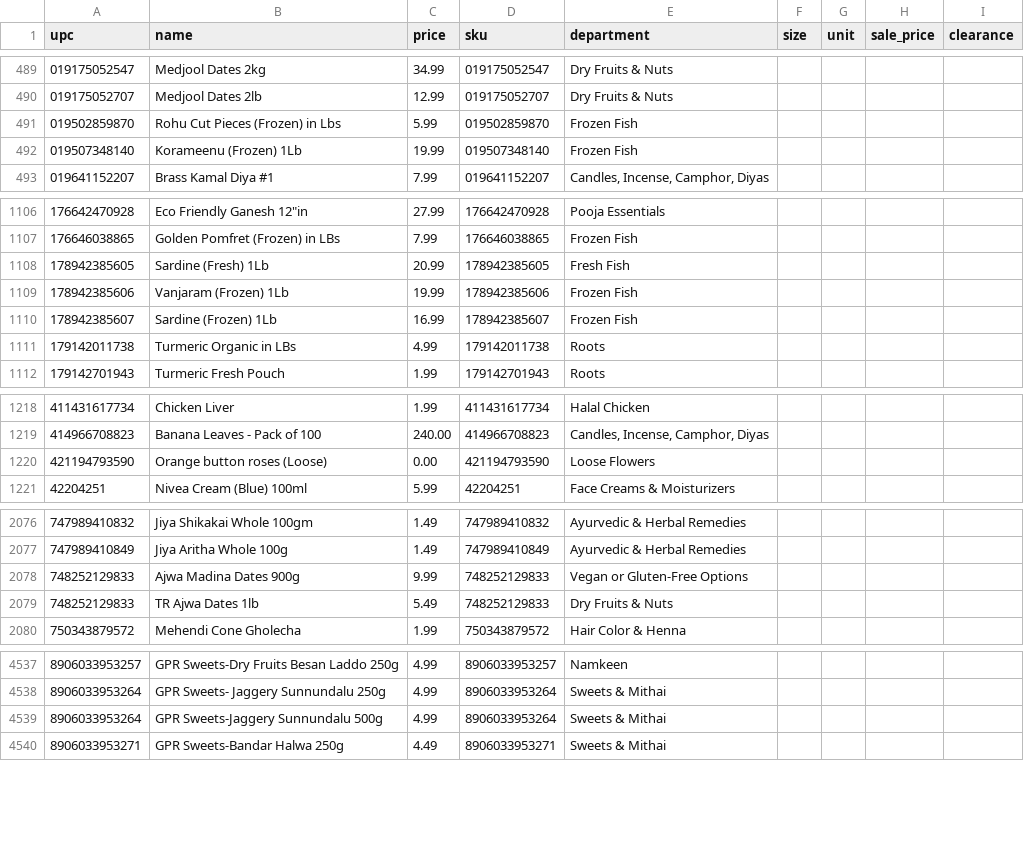
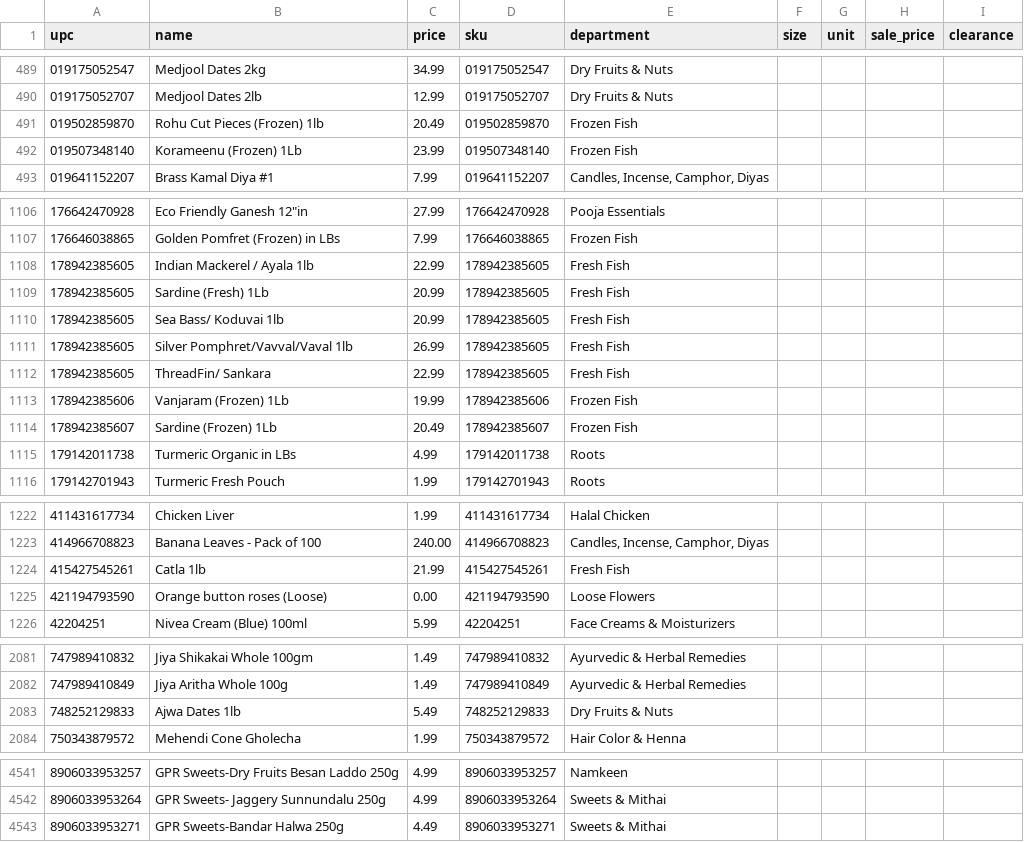
Before and after one commit to spicetownbackend/spicetown-labels, a CSV file: data/products.csv, drawn as a sheet; only a part is shown, gaps mark what is left out; the diff covers the shown part only.

```diff
--- a/data/products.csv
+++ b/data/products.csv
@@ -490,4 +490,4 @@ upc,name,price,sku,department,size,unit,sale_price,clearance
 019175052707,Medjool Dates 2lb,12.99,019175052707,Dry Fruits & Nuts,,,,
-019502859870,Rohu Cut Pieces (Frozen) in Lbs,5.99,019502859870,Frozen Fish,,,,
-019507348140,Korameenu (Frozen) 1Lb,19.99,019507348140,Frozen Fish,,,,
+019502859870,Rohu Cut Pieces (Frozen) 1lb,20.49,019502859870,Frozen Fish,,,,
+019507348140,Korameenu (Frozen) 1Lb,23.99,019507348140,Frozen Fish,,,,
 019641152207,Brass Kamal Diya #1,7.99,019641152207,"Candles, Incense, Camphor, Diyas",,,,
@@ -1107,5 +1107,9 @@ upc,name,price,sku,department,size,unit,sale_price,clearance
 176646038865,Golden Pomfret (Frozen) in LBs,7.99,176646038865,Frozen Fish,,,,
+178942385605,Indian Mackerel / Ayala 1lb,22.99,178942385605,Fresh Fish,,,,
 178942385605,Sardine (Fresh) 1Lb,20.99,178942385605,Fresh Fish,,,,
+178942385605,Sea Bass/ Koduvai 1lb,20.99,178942385605,Fresh Fish,,,,
+178942385605,Silver Pomphret/Vavval/Vaval 1lb,26.99,178942385605,Fresh Fish,,,,
+178942385605,ThreadFin/ Sankara,22.99,178942385605,Fresh Fish,,,,
 178942385606,Vanjaram (Frozen) 1Lb,19.99,178942385606,Frozen Fish,,,,
-178942385607,Sardine (Frozen) 1Lb,16.99,178942385607,Frozen Fish,,,,
+178942385607,Sardine (Frozen) 1Lb,20.49,178942385607,Frozen Fish,,,,
 179142011738,Turmeric Organic in LBs,4.99,179142011738,Roots,,,,
@@ -1219,2 +1223,3 @@ upc,name,price,sku,department,size,unit,sale_price,clearance
 414966708823,Banana Leaves - Pack of 100,240.00,414966708823,"Candles, Incense, Camphor, Diyas",,,,
+415427545261,Catla 1lb,21.99,415427545261,Fresh Fish,,,,
 421194793590,Orange button roses (Loose),0.00,421194793590,Loose Flowers,,,,
@@ -2077,4 +2082,3 @@ upc,name,price,sku,department,size,unit,sale_price,clearance
 747989410849,Jiya Aritha Whole 100g,1.49,747989410849,Ayurvedic & Herbal Remedies,,,,
-748252129833,Ajwa Madina Dates 900g,9.99,748252129833,Vegan or Gluten-Free Options,,,,
-748252129833,TR Ajwa Dates 1lb,5.49,748252129833,Dry Fruits & Nuts,,,,
+748252129833,Ajwa Dates 1lb,5.49,748252129833,Dry Fruits & Nuts,,,,
 750343879572,Mehendi Cone Gholecha,1.99,750343879572,Hair Color & Henna,,,,
@@ -4538,3 +4542,2 @@ upc,name,price,sku,department,size,unit,sale_price,clearance
 8906033953264,GPR Sweets- Jaggery Sunnundalu 250g,4.99,8906033953264,Sweets & Mithai,,,,
-8906033953264,GPR Sweets-Jaggery Sunnundalu 500g,4.99,8906033953264,Sweets & Mithai,,,,
 8906033953271,GPR Sweets-Bandar Halwa 250g,4.49,8906033953271,Sweets & Mithai,,,,
```
Also changed, not shown: 1 edited cell elsewhere in this file, 1 other file.
